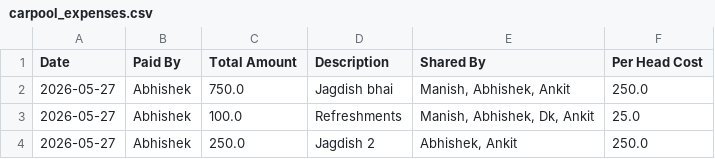
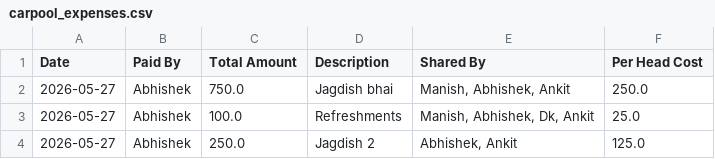
Before and after one commit to manishtripathiirman-collab/carpool-app, a CSV file: carpool_expenses.csv, drawn as a sheet.

Commit message:
Update carpool_expenses.csv

```diff
--- a/carpool_expenses.csv
+++ b/carpool_expenses.csv
@@ -3,2 +3,2 @@ Date,Paid By,Total Amount,Description,Shared By,Per Head Cost
 2026-05-27,Abhishek,100.0,Refreshments,"Manish, Abhishek, Dk, Ankit",25.0
-2026-05-27,Abhishek,250.0,Jagdish 2,"Abhishek, Ankit",250.0
+2026-05-27,Abhishek,250.0,Jagdish 2,"Abhishek, Ankit",125.0
```
